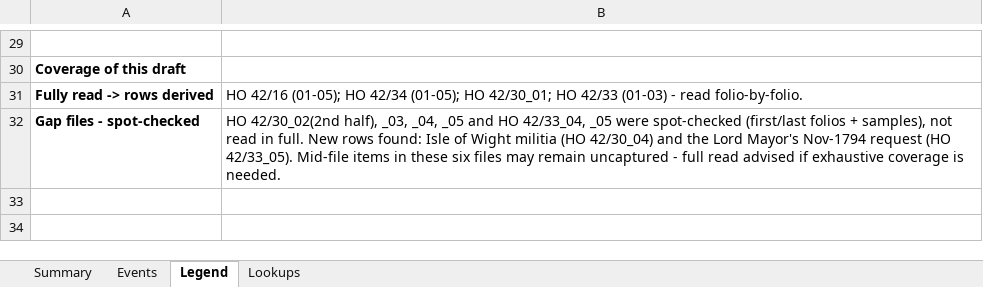
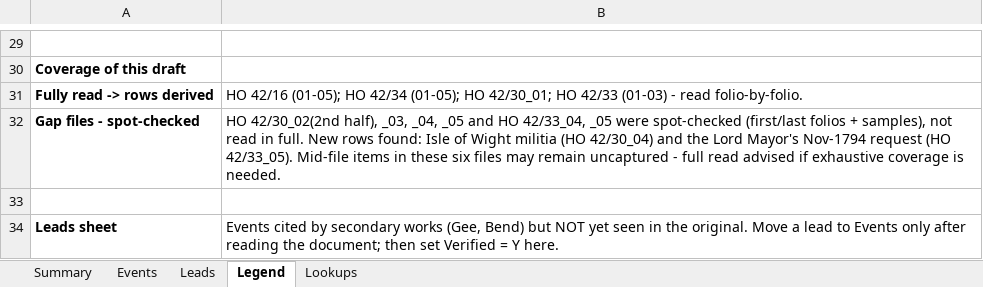
Before and after one commit to cbrinkmanschwartz/Zurich, an Excel workbook: HO42_extraction_log.xlsx, sheet Legend, drawn as a sheet; only a part is shown, gaps mark what is left out; values as stored, in another font and other column widths than the file's, no borders; the diff names each change by its address in the sheet, - before the commit and + after, or states it on an @@ line.

```diff
--- a/HO42_extraction_log.xlsx (sheet Legend)
+++ b/HO42_extraction_log.xlsx (sheet Legend)
+sheet tab: Leads
+row 33: (empty)
+row 34: Leads sheet | Events cited by secondary works (Gee, Bend) but NOT yet seen in the original. Move a lead to Events only after reading the document; then set Verified = Y here.
```
Also changed, not shown: charts or pictures.
